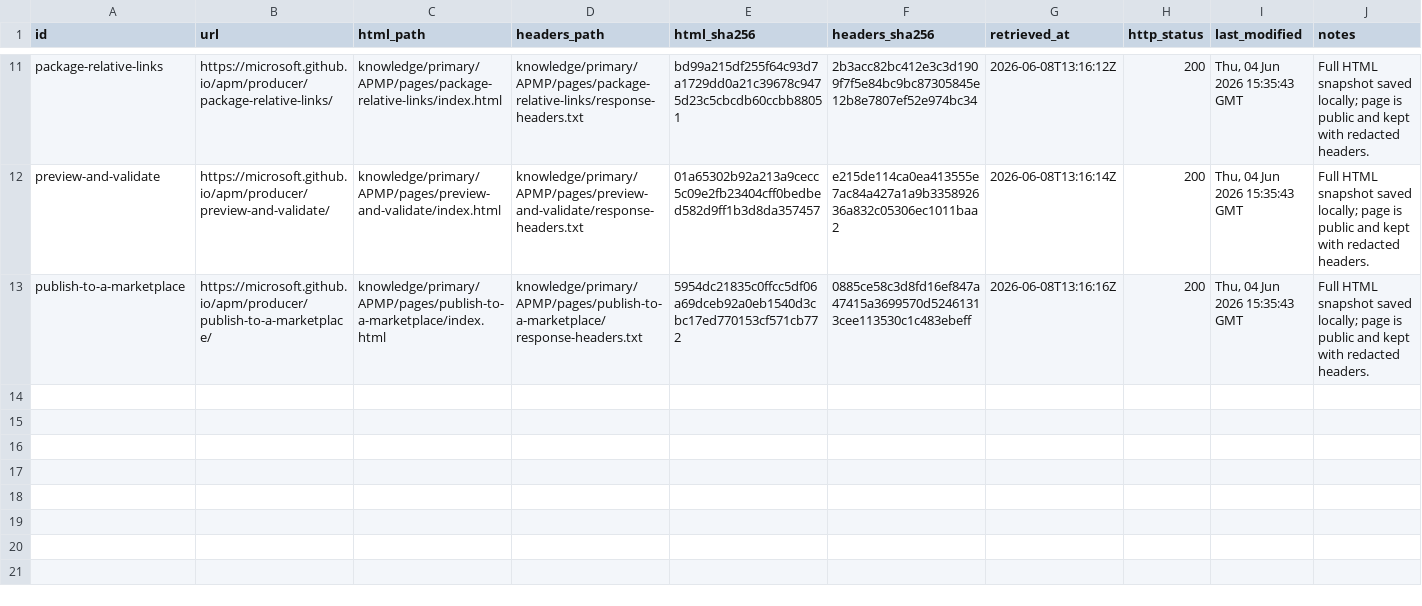
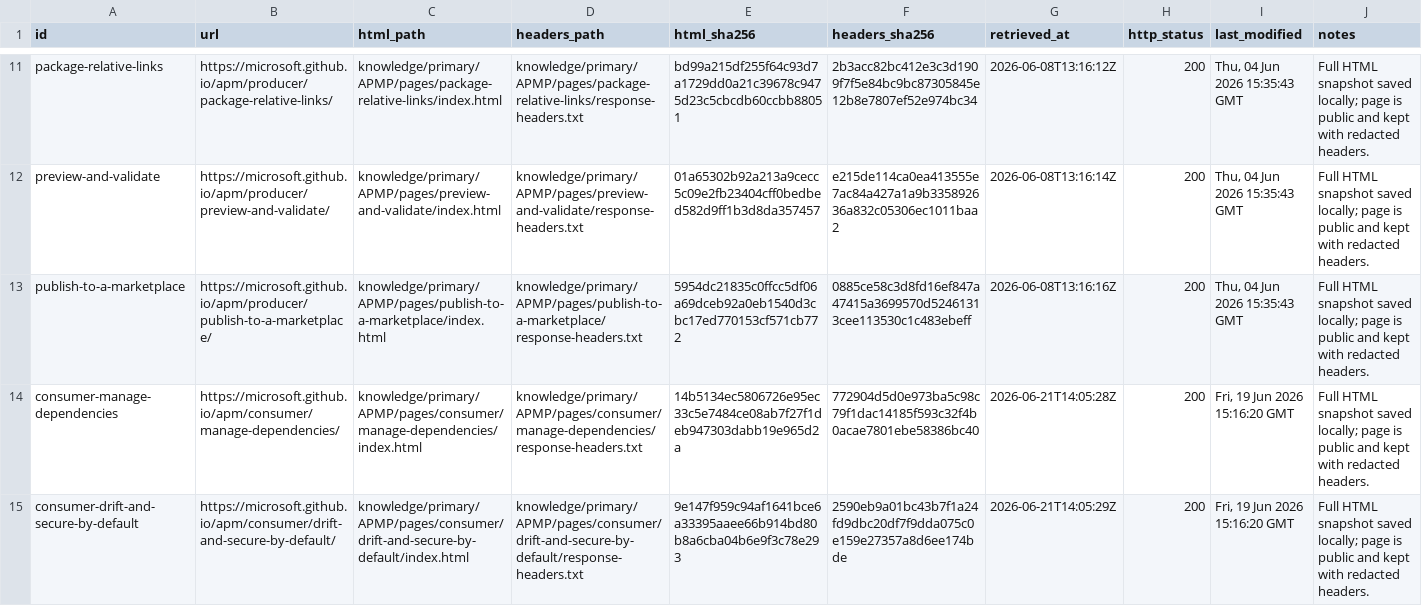
Before and after one commit to mekras/ai-agent-supervisor, a TSV file: knowledge/primary/APMP/page-index.tsv, drawn as a sheet; only a part is shown, gaps mark what is left out; the diff names each change by its address in the sheet, - before the commit and + after, or states it on an @@ line.

```diff
--- a/knowledge/primary/APMP/page-index.tsv
+++ b/knowledge/primary/APMP/page-index.tsv
+row 14: consumer-manage-dependencies | https://microsoft.github.io/apm/consumer/manage-dependencies/ | knowledge/primary/APMP/pages/consumer/manage-dependencies/index.html | knowledge/primary/APMP/pages/consumer/manage-dependencies/response-headers.txt | 14b5134ec5806726e95ec33c5e7484ce08ab7f27f1deb947303dabb19e965d2a | 772904d5d0e973ba5c98c79f1dac14185f593c32f4b0acae7801ebe58386bc40 | 2026-06-21T14:05:28Z | 200 | Fri, 19 Jun 2026 15:16:20 GMT | Full HTML snapshot saved locally; page is public and kept with redacted headers.
+row 15: consumer-drift-and-secure-by-default | https://microsoft.github.io/apm/consumer/drift-and-secure-by-default/ | knowledge/primary/APMP/pages/consumer/drift-and-secure-by-default/index.html | knowledge/primary/APMP/pages/consumer/drift-and-secure-by-default/response-headers.txt | 9e147f959c94af1641bce6a33395aaee66b914bd80b8a6cba04b6e9f3c78e293 | 2590eb9a01bc43b7f1a24fd9dbc20df7f9dda075c0e159e27357a8d6ee174bde | 2026-06-21T14:05:29Z | 200 | Fri, 19 Jun 2026 15:16:20 GMT | Full HTML snapshot saved locally; page is public and kept with redacted headers.
```
Also changed, not shown: 10 other files.
